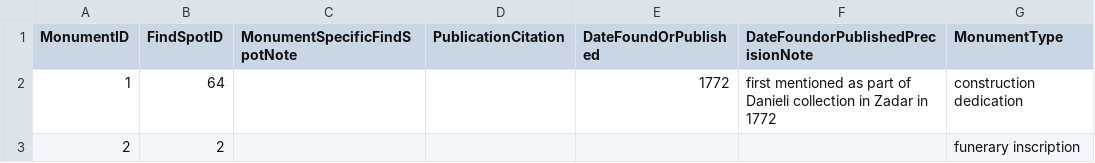
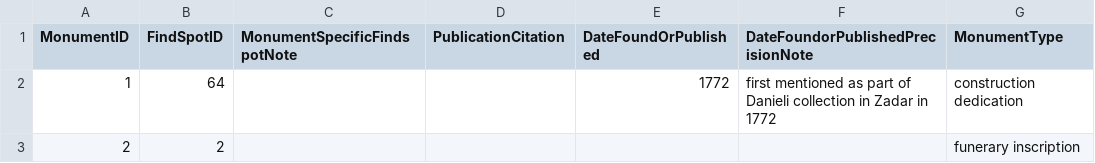
Before and after one commit to EwanSC/BromansCoopey, a CSV file: data/Monument.csv, drawn as a sheet; only a part is shown; the diff names each change by its address in the sheet, - before the commit and + after, or states it on an @@ line.

Commit message:
made all data csv lowercase

```diff
--- a/data/Monument.csv
+++ b/data/Monument.csv
-C1: MonumentSpecificFindSpotNote
+C1: MonumentSpecificFindspotNote
```
Also changed, not shown: 15 other files.
